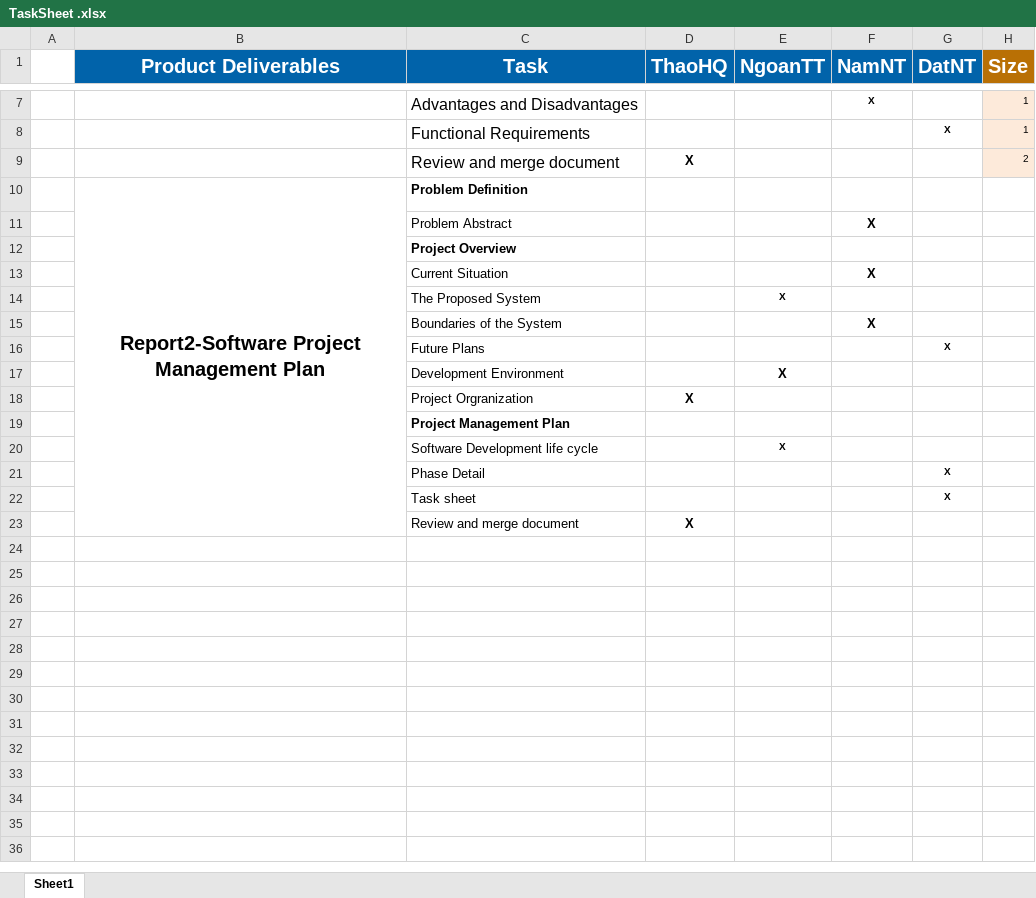
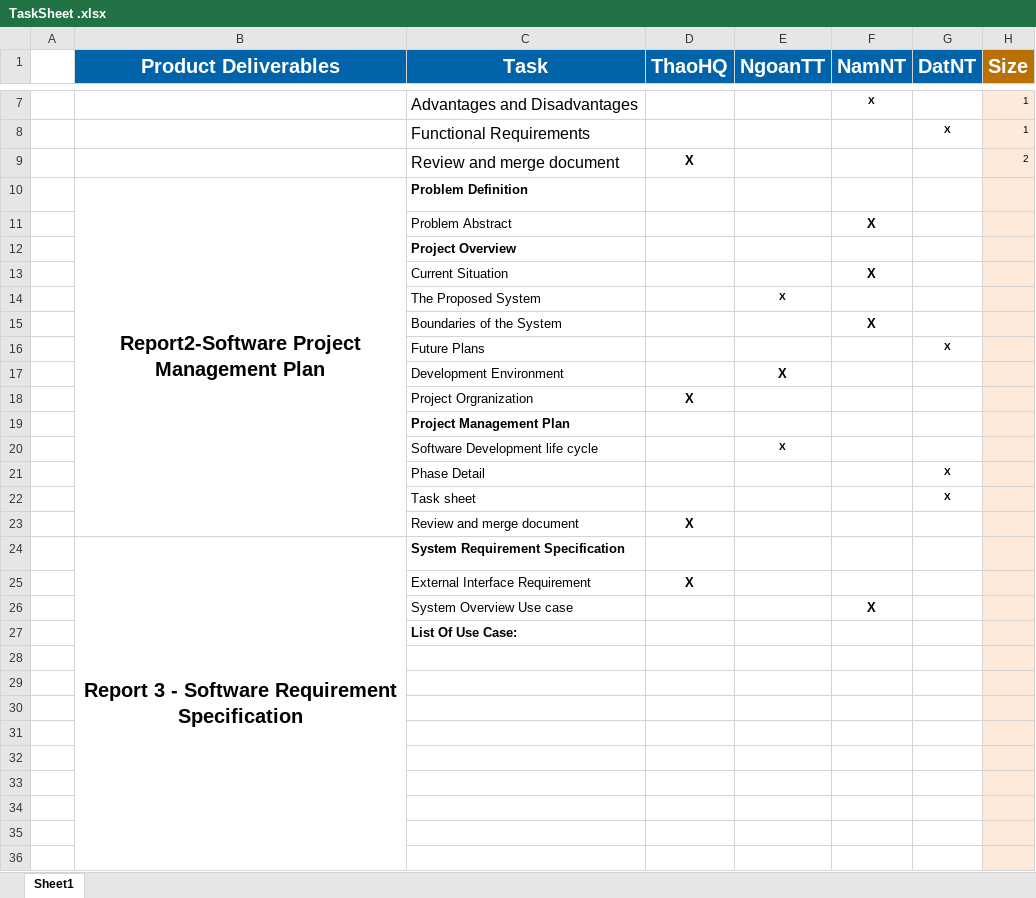
Before and after one commit to hqt/street-router, an Excel workbook: Team/Task Sheet/TaskSheet .xlsx, sheet Sheet1, drawn as a sheet; only a part is shown, gaps mark what is left out; values as stored, in another font and other column widths than the file's, no borders; the diff covers the shown part only; the diff names each change by its address in the sheet, - before the commit and + after, or states it on an @@ line.

```diff
--- a/Team/Task Sheet/TaskSheet .xlsx (sheet Sheet1)
+++ b/Team/Task Sheet/TaskSheet .xlsx (sheet Sheet1)
-H10:H23 fill: none
+H10:H23 fill: #FDEADA
+row 24:  | Report 3 - Software Requirement Specification | System Requirement Specification
+row 25:  |  | External Interface Requirement | X
+row 26:  |  | System Overview Use case |  |  | X
+row 27:  |  | List Of Use Case:
+row 28: (empty)
+row 29: (empty)
+row 30: (empty)
+row 31: (empty)
+row 32: (empty)
+row 33: (empty)
+row 34: (empty)
+row 35: (empty)
+row 36: (empty)
```
Also changed, not shown: 53 added rows elsewhere in this sheet, 1 other file.
